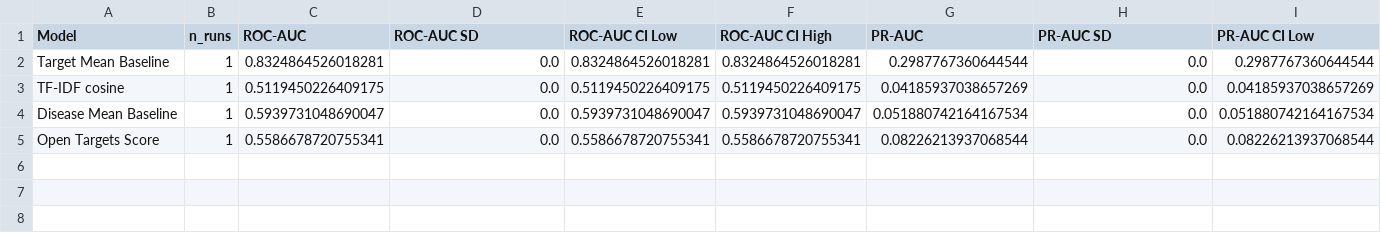
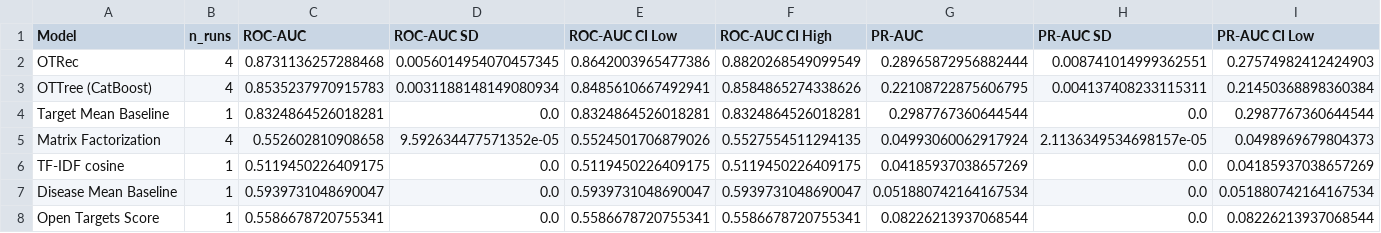
Before and after one commit to LinialLab/OTRec, a CSV file: Outputs/temporal_repeats_43_46/temporal_summary.csv, drawn as a sheet; only a part is shown; rows hold the shown columns only; the diff names each change by its address in the sheet, - before the commit and + after, or states it on an @@ line.

```diff
--- a/Outputs/temporal_repeats_43_46/temporal_summary.csv
+++ b/Outputs/temporal_repeats_43_46/temporal_summary.csv
+row 2: OTRec | 4 | 0.8731136257288468 | 0.0056014954070457345 | 0.8642003965477386 | 0.8820268549099549 | 0.28965872956882444 | 0.008741014999362551 | 0.27574982412424903
+row 3: OTTree (CatBoost) | 4 | 0.8535237970915783 | 0.0031188148149080934 | 0.8485610667492941 | 0.8584865274338626 | 0.22108722875606795 | 0.004137408233115311 | 0.21450368898360384
+row 5: Matrix Factorization | 4 | 0.552602810908658 | 9.592634477571352e-05 | 0.5524501706879026 | 0.5527554511294135 | 0.04993060062917924 | 2.1136349534698157e-05 | 0.0498969679804373
```
Also changed, not shown: Outputs/Table 2 - Temporal Prospective validation.csv, Outputs/temporal_repeats_43_46/temporal_run_metrics.csv, 15 other files.
